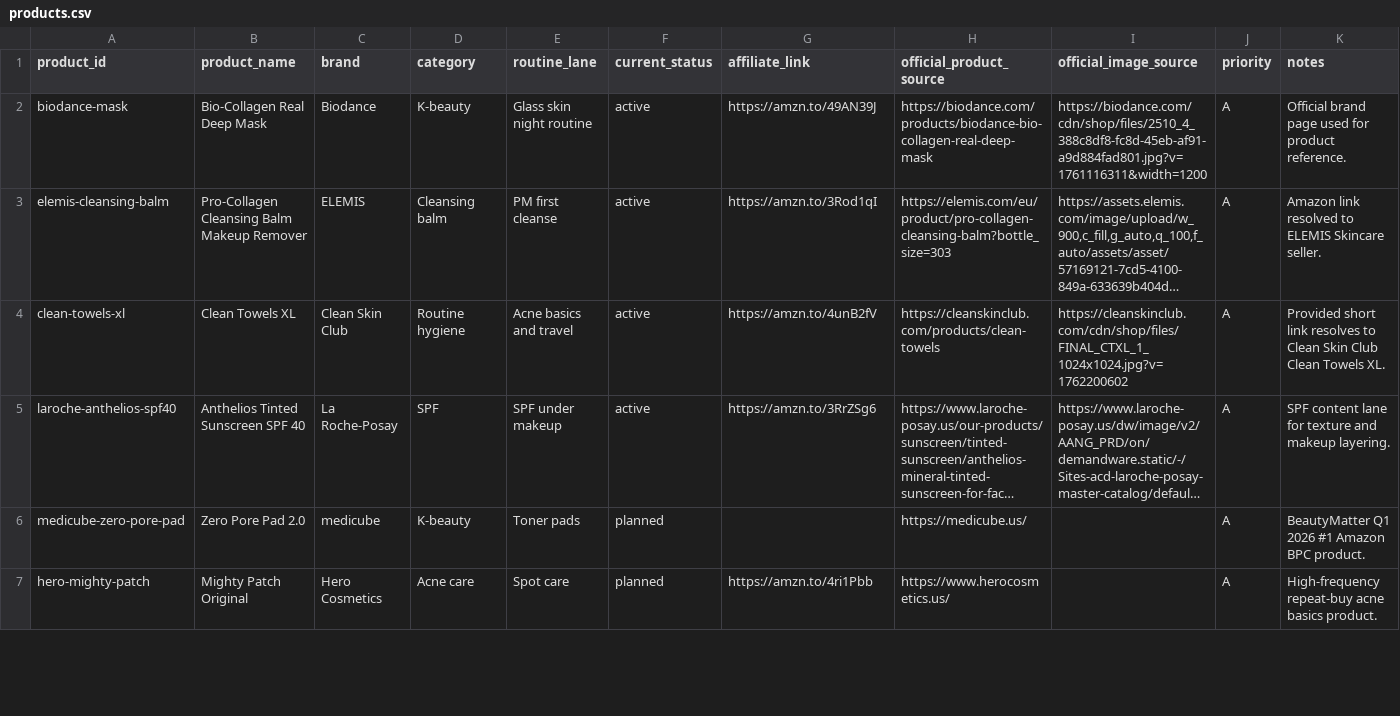
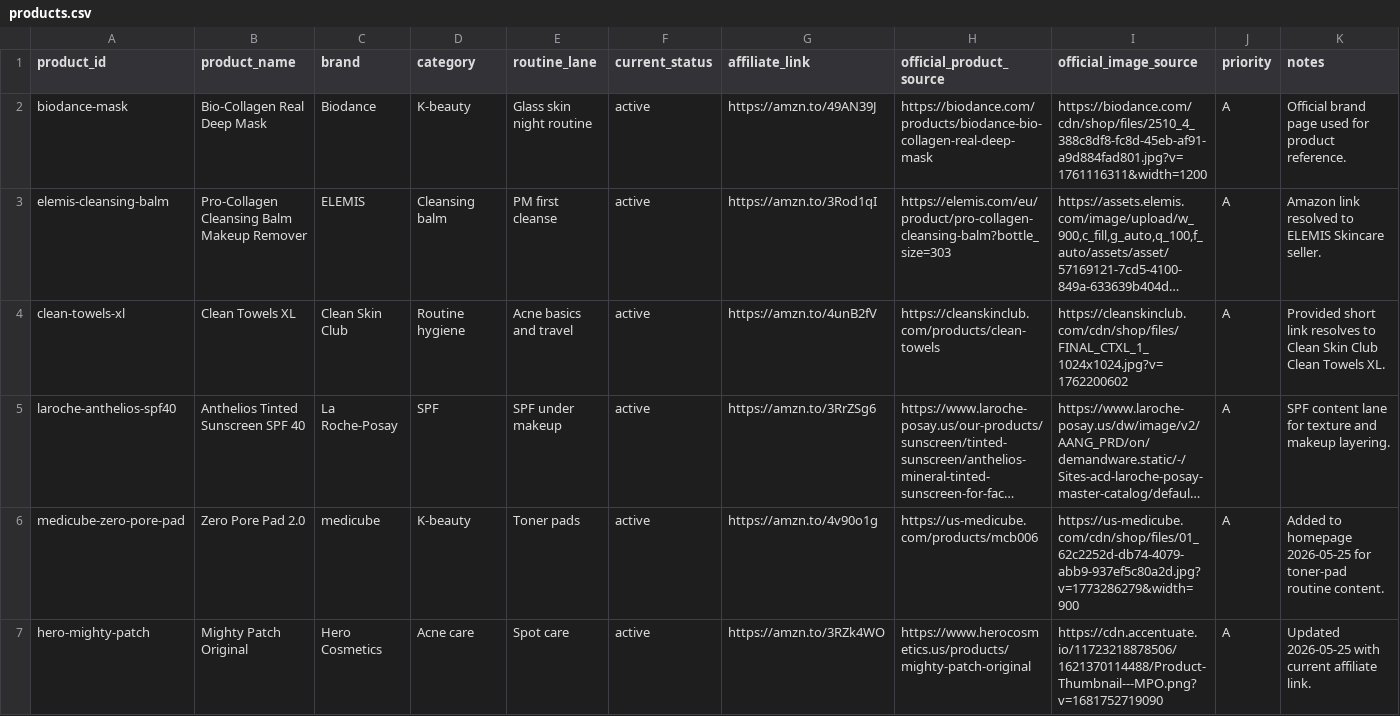
Before and after one commit to TonyJoe29/Eclatskinatelier-site, a CSV file: data/analytics/products.csv, drawn as a sheet; only a part is shown; long unchanged cells end in …; the diff covers the shown part only; the diff names each change by its address in the sheet, - before the commit and + after, or states it on an @@ line.

```diff
--- a/data/analytics/products.csv
+++ b/data/analytics/products.csv
-F6:F7 (current_status): planned
+F6:F7 (current_status): active
-G6 (affiliate_link): (empty)
+G6 (affiliate_link): https://amzn.to/4v90o1g
-H6 (official_product_source): https://medicube.us/
+H6 (official_product_source): https://us-medicube.com/products/mcb006
-I6 (official_image_source): (empty)
+I6 (official_image_source): https://us-medicube.com/cdn/shop/files/01_62c2252d-db74-4079-abb9-937ef5c80a2d.jpg?v=1773286279&width=900
-K6 (notes): BeautyMatter Q1 2026 #1 Amazon BPC product.
+K6 (notes): Added to homepage 2026-05-25 for toner-pad routine content.
-G7 (affiliate_link): https://amzn.to/4ri1Pbb
+G7 (affiliate_link): https://amzn.to/3RZk4WO
-H7 (official_product_source): https://www.herocosmetics.us/
+H7 (official_product_source): https://www.herocosmetics.us/products/mighty-patch-original
-I7 (official_image_source): (empty)
+I7 (official_image_source): https://cdn.accentuate.io/11723218878506/1621370114488/Product-Thumbnail---MPO.png?v=1681752719090
-K7 (notes): High-frequency repeat-buy acne basics product.
+K7 (notes): Updated 2026-05-25 with current affiliate link.
```
Also changed, not shown: 1 added row and 10 edited cells elsewhere in this file, data/content-pipeline.csv, 12 other files.
